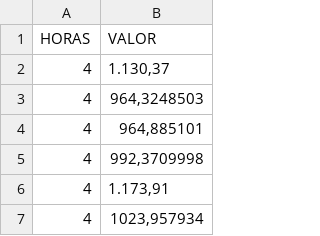
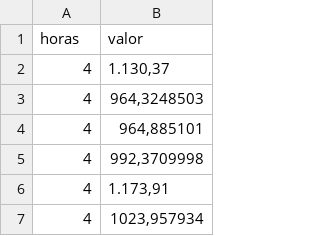
Before and after one commit to mp-resuldados/diagnostico-escola, a CSV file: dados/alunos_ago.csv (was DADOS/ALUNOS_ago.csv), drawn as a sheet; only a part is shown; removed rows and columns are numbered as before the commit, all else as after; the diff names each change by its address in the sheet, - before the commit and + after, or states it on an @@ line.

```diff
--- a/DADOS/ALUNOS_ago.csv
+++ b/dados/alunos_ago.csv
-row 1: HORAS | VALOR
+row 1: horas | valor
```
Also changed, not shown: 7 other files.
